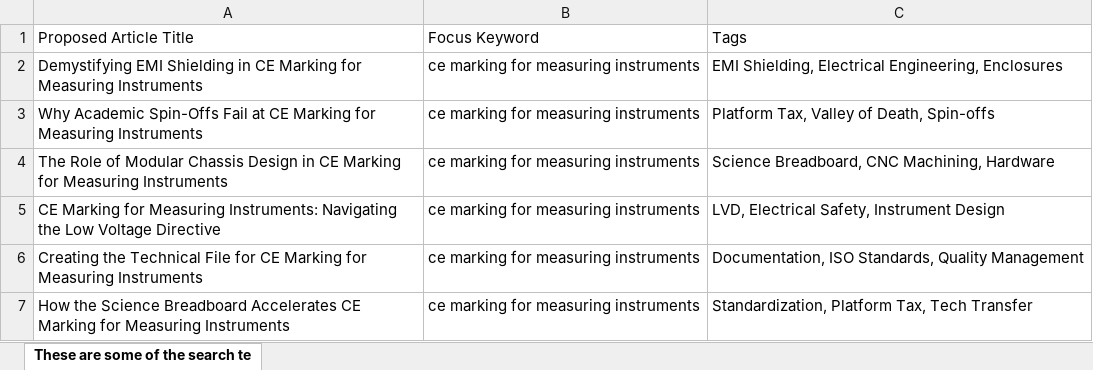
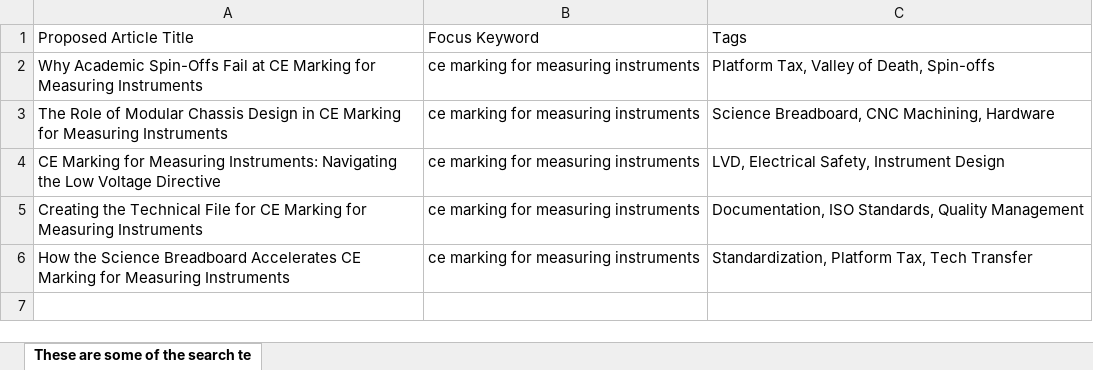
Before and after one commit to aquilesC/venturi-labs-website, an Excel workbook: temp_artifacts/These are some of the search terms for which the...(2).xlsx, sheet These are some of the search te, drawn as a sheet; values as stored, in another font and other column widths than the file's, no borders; charts and pictures not drawn; the diff names each change by its address in the sheet, - before the commit and + after, or states it on an @@ line.

Commit message:
Add article: Demystifying EMI Shielding in CE Marking for Measuring Instruments

```diff
--- a/temp_artifacts/These are some of the search terms for which the...(2).xlsx (sheet These are some of the search te)
+++ b/temp_artifacts/These are some of the search terms for which the...(2).xlsx (sheet These are some of the search te)
-row 2: Demystifying EMI Shielding in CE Marking for Measuring Instruments | ce marking for measuring instruments | EMI Shielding, Electrical Engineering, Enclosures
```
Also changed, not shown: 4 other files.
